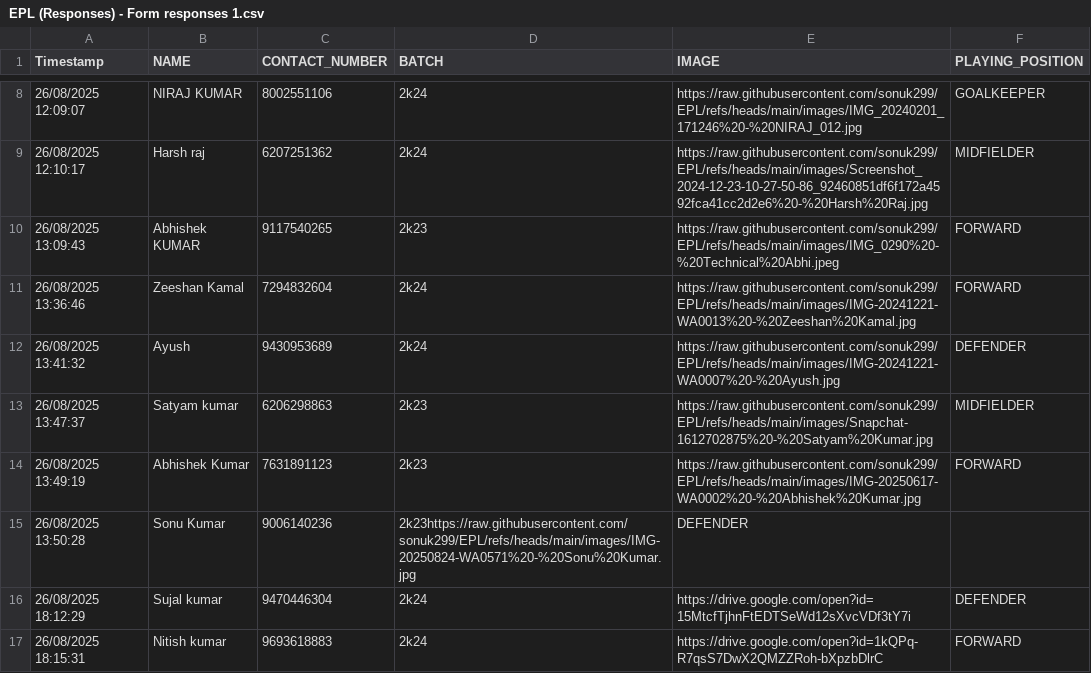
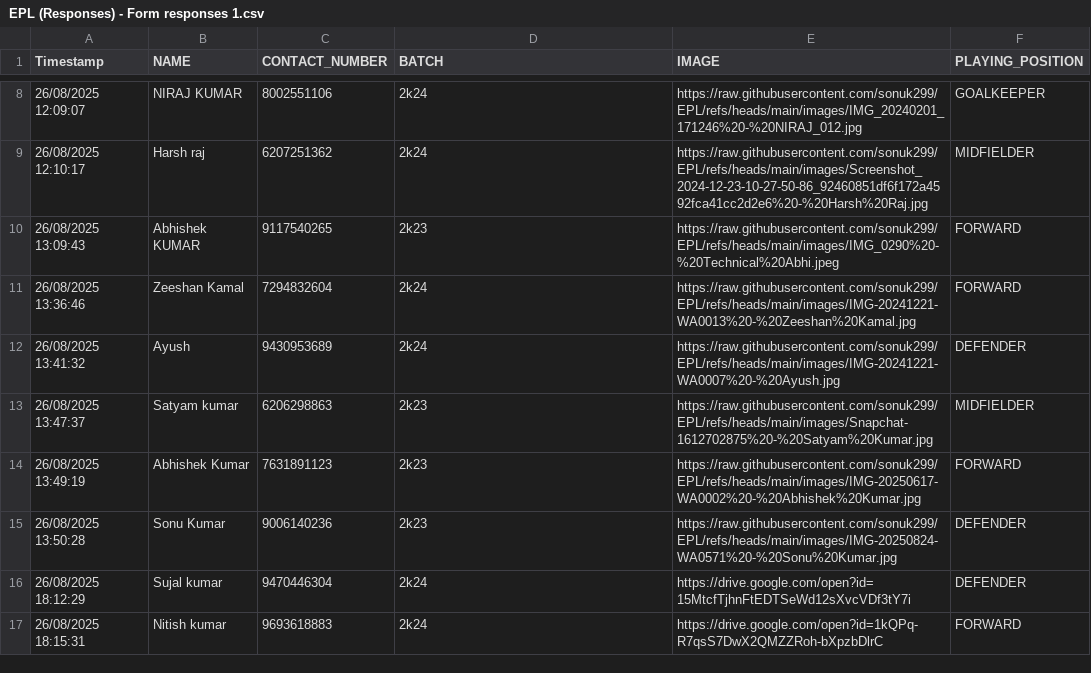
Before and after one commit to sonuk299/EPL, a CSV file: EPL (Responses) - Form responses 1.csv, drawn as a sheet; only a part is shown, gaps mark what is left out.

Commit message:
Update EPL (Responses) - Form responses 1.csv

```diff
--- a/EPL (Responses) - Form responses 1.csv
+++ b/EPL (Responses) - Form responses 1.csv
@@ -14,3 +14,3 @@ Timestamp,NAME,CONTACT_NUMBER,BATCH,IMAGE,PLAYING_POSITION
 26/08/2025 13:49:19,Abhishek Kumar,7631891123,2k23,https://raw.githubusercontent.com/sonuk299/EPL/refs/heads/main/images/IMG-20250617-WA0002%20-%20Abhishek%20Kumar.jpg,FORWARD
-26/08/2025 13:50:28,Sonu Kumar ,9006140236,2k23https://raw.githubusercontent.com/sonuk299/EPL/refs/heads/main/images/IMG-20250824-WA0571%20-%20Sonu%20Kumar.jpg,DEFENDER
+26/08/2025 13:50:28,Sonu Kumar ,9006140236,2k23,https://raw.githubusercontent.com/sonuk299/EPL/refs/heads/main/images/IMG-20250824-WA0571%20-%20Sonu%20Kumar.jpg,DEFENDER
 26/08/2025 18:12:29,Sujal kumar ,9470446304,2k24,https://drive.google.com/open?id=15MtcfTjhnFtEDTSeWd12sXvcVDf3tY7i,DEFENDER
```
